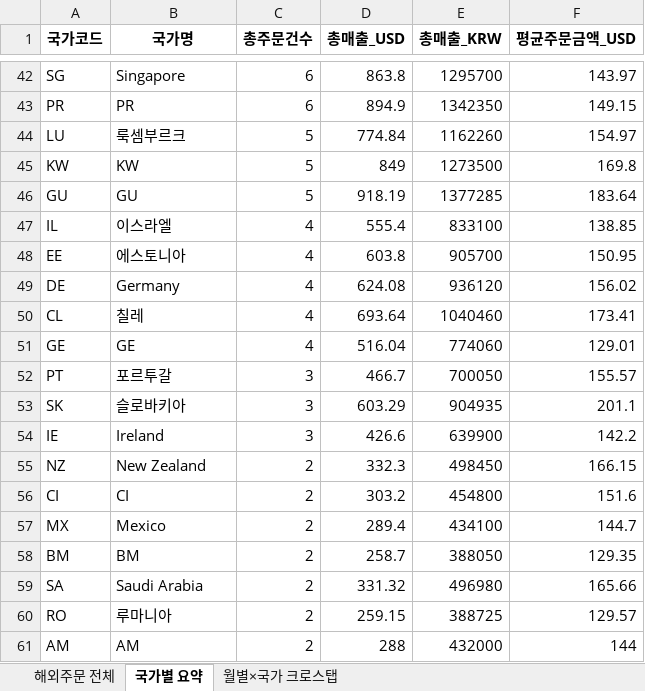
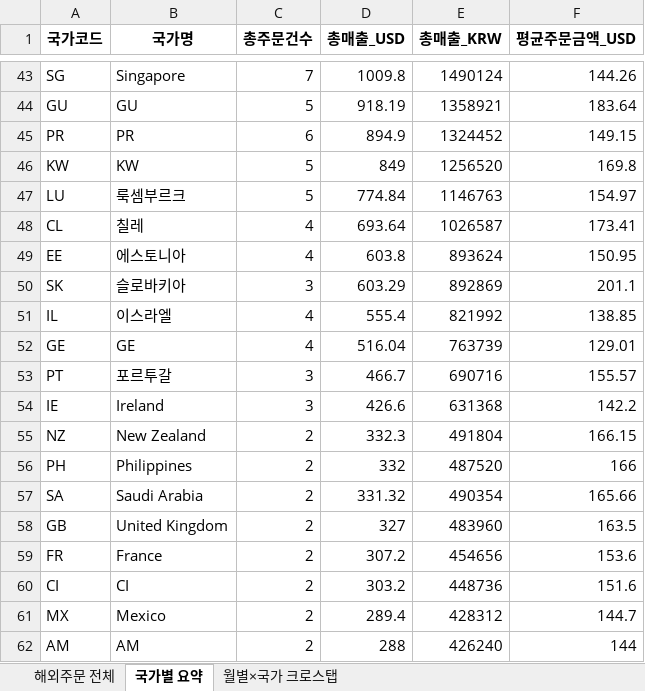
Before and after one commit to awakebydamonlee-create/sales-dashboard, an Excel workbook: 해외배송국가_DB.xlsx, sheet 국가별 요약, drawn as a sheet; only a part is shown, gaps mark what is left out; values as stored, in another font and other column widths than the file's, no borders; removed rows and columns are numbered as before the commit, all else as after; the diff covers the shown part only; the diff names each change by its address in the sheet, - before the commit and + after, or states it on an @@ line.

```diff
--- a/해외배송국가_DB.xlsx (sheet 국가별 요약)
+++ b/해외배송국가_DB.xlsx (sheet 국가별 요약)
-C43 (총주문건수): 6
+C43 (총주문건수): 7
-D43 (총매출_USD): 863.8
+D43 (총매출_USD): 1009.8
-E43 (총매출_KRW): 1295700
+E43 (총매출_KRW): 1490124
-F43 (평균주문금액_USD): 143.97
+F43 (평균주문금액_USD): 144.26
+row 44: GU | GU | 5 | 918.19 | 1358921 | 183.64
-E45 (총매출_KRW): 1342350
+E45 (총매출_KRW): 1324452
-row 44: LU | 룩셈부르크 | 5 | 774.84 | 1162260 | 154.97
-E46 (총매출_KRW): 1273500
+E46 (총매출_KRW): 1256520
-row 46: GU | GU | 5 | 918.19 | 1377285 | 183.64
-row 47: IL | 이스라엘 | 4 | 555.4 | 833100 | 138.85
-row 48: EE | 에스토니아 | 4 | 603.8 | 905700 | 150.95
-row 49: DE | Germany | 4 | 624.08 | 936120 | 156.02
+row 47: LU | 룩셈부르크 | 5 | 774.84 | 1146763 | 154.97
-E48 (총매출_KRW): 1040460
+E48 (총매출_KRW): 1026587
+row 49: EE | 에스토니아 | 4 | 603.8 | 893624 | 150.95
+row 50: SK | 슬로바키아 | 3 | 603.29 | 892869 | 201.1
+row 51: IL | 이스라엘 | 4 | 555.4 | 821992 | 138.85
-E52 (총매출_KRW): 774060
+E52 (총매출_KRW): 763739
-E53 (총매출_KRW): 700050
+E53 (총매출_KRW): 690716
-row 53: SK | 슬로바키아 | 3 | 603.29 | 904935 | 201.1
-E54 (총매출_KRW): 639900
+E54 (총매출_KRW): 631368
-E55 (총매출_KRW): 498450
+E55 (총매출_KRW): 491804
+row 56: PH | Philippines | 2 | 332 | 487520 | 166
+row 57: SA | Saudi Arabia | 2 | 331.32 | 490354 | 165.66
+row 58: GB | United Kingdom | 2 | 327 | 483960 | 163.5
+row 59: FR | France | 2 | 307.2 | 454656 | 153.6
-E60 (총매출_KRW): 454800
+E60 (총매출_KRW): 448736
-E61 (총매출_KRW): 434100
+E61 (총매출_KRW): 428312
-row 58: BM | BM | 2 | 258.7 | 388050 | 129.35
-row 59: SA | Saudi Arabia | 2 | 331.32 | 496980 | 165.66
-row 60: RO | 루마니아 | 2 | 259.15 | 388725 | 129.57
-E62 (총매출_KRW): 432000
+E62 (총매출_KRW): 426240
```
Also changed, not shown: 37 added rows, 33 removed rows and 46 edited cells elsewhere in this sheet, sheet 해외주문 전체, sheet 월별×국가 크로스탭, 3 other files.
